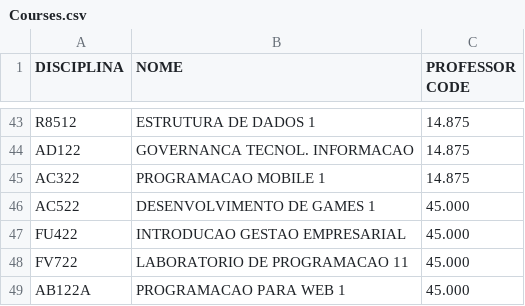
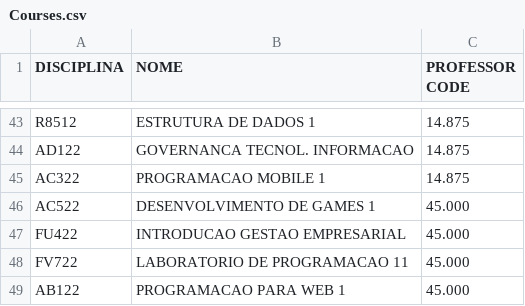
Before and after one commit to JarneDemoen/Genetic_alg_internship, a CSV file: data/Courses.csv, drawn as a sheet; only a part is shown, gaps mark what is left out.

```diff
--- a/data/Courses.csv
+++ b/data/Courses.csv
@@ -48,2 +48,2 @@ FU422;INTRODUCAO GESTAO EMPRESARIAL;45.000
 FV722;LABORATORIO DE PROGRAMACAO 11;45.000
-AB122A;PROGRAMACAO PARA WEB 1;45.000
+AB122;PROGRAMACAO PARA WEB 1;45.000
```
Also changed, not shown: data/Professors.csv, 3 other files.
